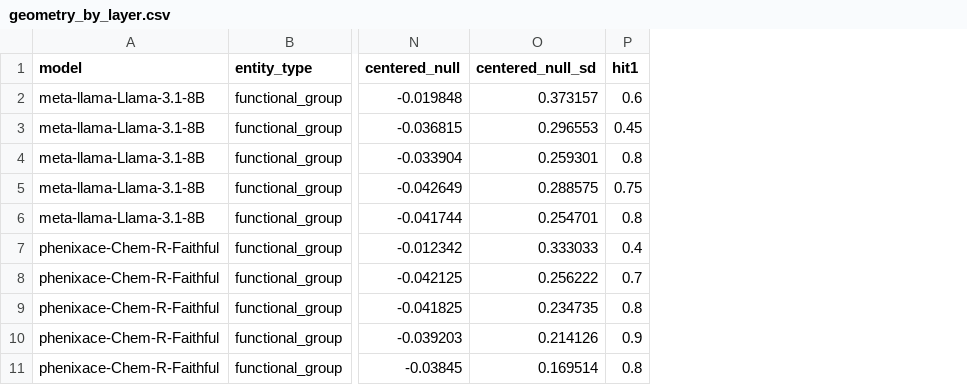
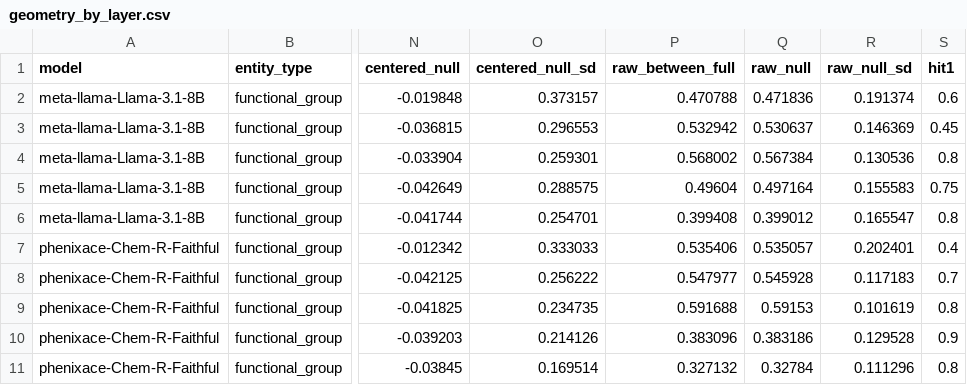
Before and after one commit to hoon-ock/fc-group-geometry, a CSV file: analysis/data/geometry_by_layer.csv, drawn as a sheet; only a part is shown, gaps mark what is left out; the diff names each change by its address in the sheet, - before the commit and + after, or states it on an @@ line.

```diff
--- a/analysis/data/geometry_by_layer.csv
+++ b/analysis/data/geometry_by_layer.csv
+column P (raw_between_full), rows 2-11: 0.470788 | 0.532942 | 0.568002 | 0.49604 | 0.399408 | 0.535406 | 0.547977 | 0.591688 | 0.383096 | 0.327132
+column Q (raw_null), rows 2-11: 0.471836 | 0.530637 | 0.567384 | 0.497164 | 0.399012 | 0.535057 | 0.545928 | 0.59153 | 0.383186 | 0.32784
+column R (raw_null_sd), rows 2-11: 0.191374 | 0.146369 | 0.130536 | 0.155583 | 0.165547 | 0.202401 | 0.117183 | 0.101619 | 0.129528 | 0.111296
```
Also changed, not shown: 1 other file.
